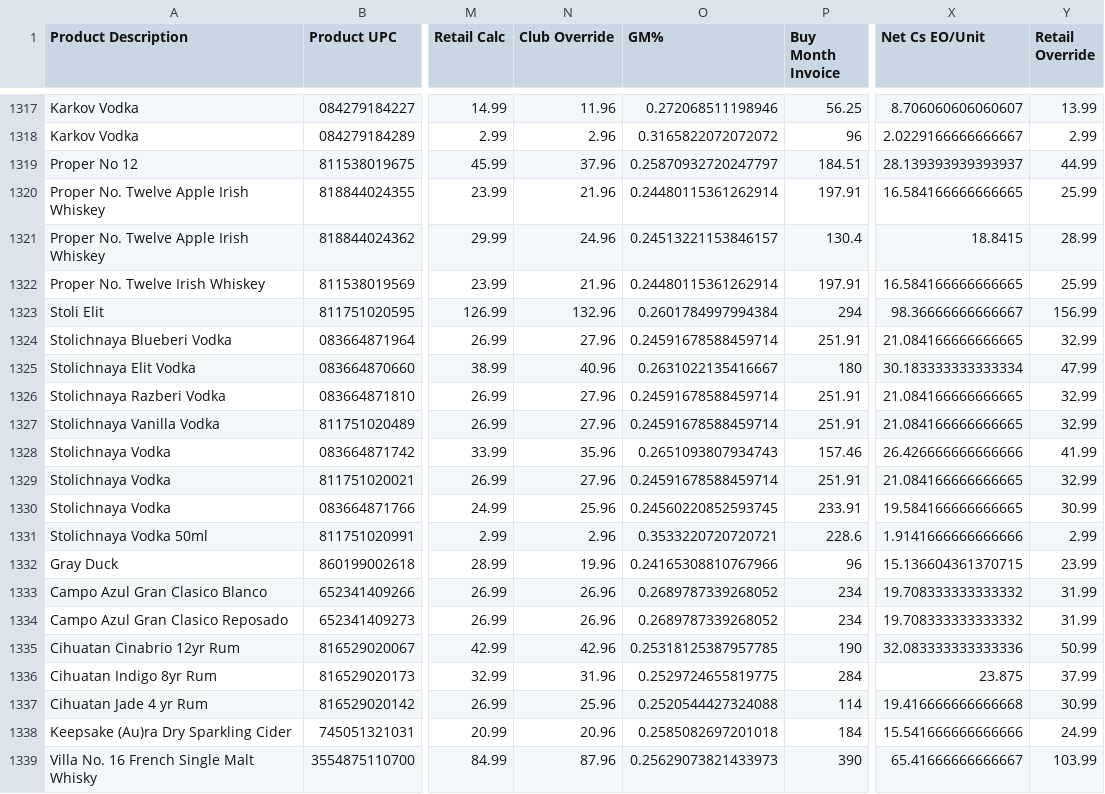
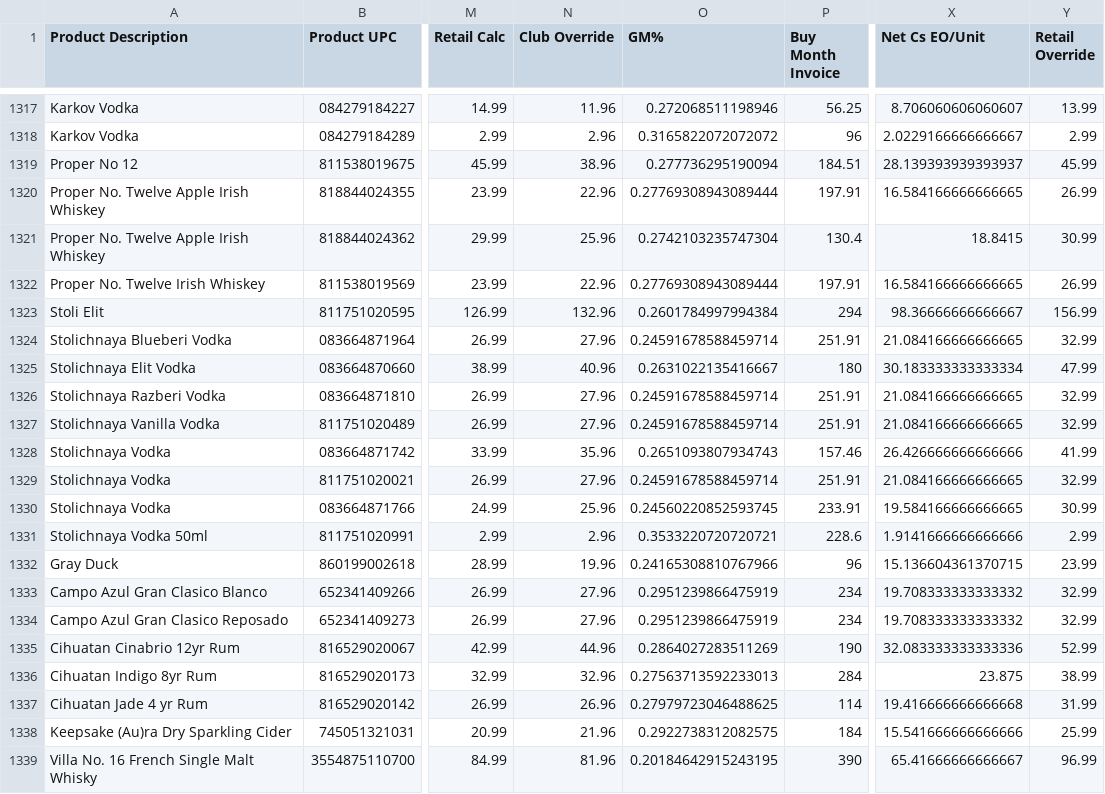
Before and after one commit to Akuklok/thc-dashboard, a CSV file: data/Spirits - Upcoming Price Changes.csv, drawn as a sheet; only a part is shown, gaps mark what is left out; the diff covers the shown part only; the diff names each change by its address in the sheet, - before the commit and + after, or states it on an @@ line.

```diff
--- a/data/Spirits - Upcoming Price Changes.csv
+++ b/data/Spirits - Upcoming Price Changes.csv
-N1319 (Club Override): 37.96
+N1319 (Club Override): 38.96
-O1319 (GM%): 0.25870932720247797
+O1319 (GM%): 0.277736295190094
-Y1319 (Retail Override): 44.99
+Y1319 (Retail Override): 45.99
-N1320 (Club Override): 21.96
+N1320 (Club Override): 22.96
-O1320 (GM%): 0.24480115361262914
+O1320 (GM%): 0.27769308943089444
-Y1320 (Retail Override): 25.99
+Y1320 (Retail Override): 26.99
-N1321 (Club Override): 24.96
+N1321 (Club Override): 25.96
-O1321 (GM%): 0.24513221153846157
+O1321 (GM%): 0.2742103235747304
-Y1321 (Retail Override): 28.99
+Y1321 (Retail Override): 30.99
-N1322 (Club Override): 21.96
+N1322 (Club Override): 22.96
-O1322 (GM%): 0.24480115361262914
+O1322 (GM%): 0.27769308943089444
-Y1322 (Retail Override): 25.99
+Y1322 (Retail Override): 26.99
-N1333:N1334 (Club Override): 26.96
+N1333:N1334 (Club Override): 27.96
-O1333:O1334 (GM%): 0.2689787339268052
+O1333:O1334 (GM%): 0.2951239866475919
-Y1333:Y1334 (Retail Override): 31.99
+Y1333:Y1334 (Retail Override): 32.99
-N1335 (Club Override): 42.96
+N1335 (Club Override): 44.96
-O1335 (GM%): 0.25318125387957785
+O1335 (GM%): 0.2864027283511269
-Y1335 (Retail Override): 50.99
+Y1335 (Retail Override): 52.99
-N1336 (Club Override): 31.96
+N1336 (Club Override): 32.96
-O1336 (GM%): 0.2529724655819775
+O1336 (GM%): 0.27563713592233013
-Y1336 (Retail Override): 37.99
+Y1336 (Retail Override): 38.99
-N1337 (Club Override): 25.96
+N1337 (Club Override): 26.96
-O1337 (GM%): 0.2520544427324088
+O1337 (GM%): 0.27979723046488625
-Y1337 (Retail Override): 30.99
+Y1337 (Retail Override): 31.99
-N1338 (Club Override): 20.96
+N1338 (Club Override): 21.96
-O1338 (GM%): 0.2585082697201018
+O1338 (GM%): 0.2922738312082575
-Y1338 (Retail Override): 24.99
+Y1338 (Retail Override): 25.99
-N1339 (Club Override): 87.96
+N1339 (Club Override): 81.96
-O1339 (GM%): 0.25629073821433973
+O1339 (GM%): 0.20184642915243195
-Y1339 (Retail Override): 103.99
+Y1339 (Retail Override): 96.99
```
Also changed, not shown: 33 edited cells elsewhere in this file.
